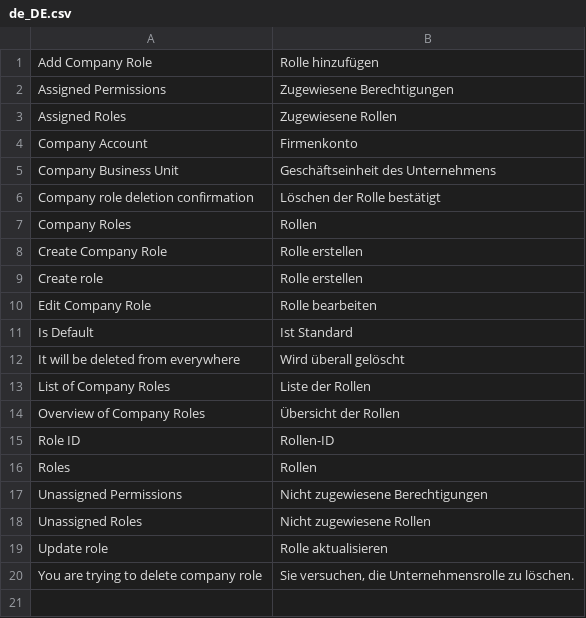
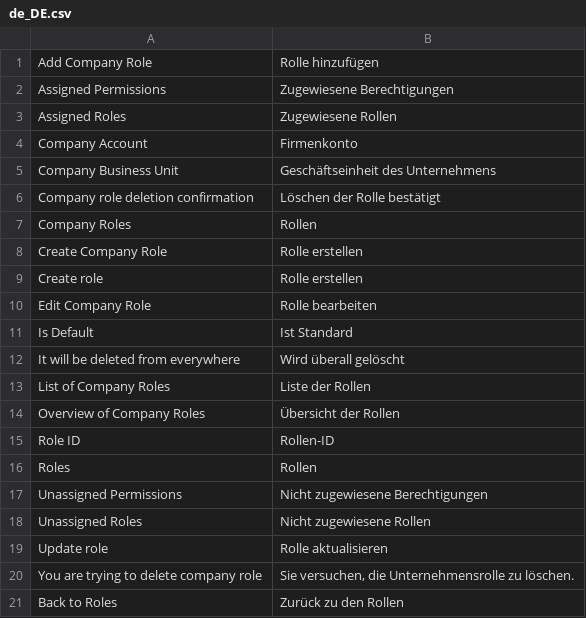
Before and after one commit to spryker/company-role-gui, a CSV file: data/translation/Zed/de_DE.csv, drawn as a sheet; the diff names each change by its address in the sheet, - before the commit and + after, or states it on an @@ line.

```diff
--- a/data/translation/Zed/de_DE.csv
+++ b/data/translation/Zed/de_DE.csv
+row 21: Back to Roles | Zurück zu den Rollen
```
Also changed, not shown: data/translation/Zed/en_US.csv, 2 other files.
